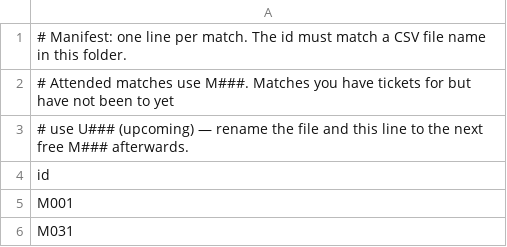
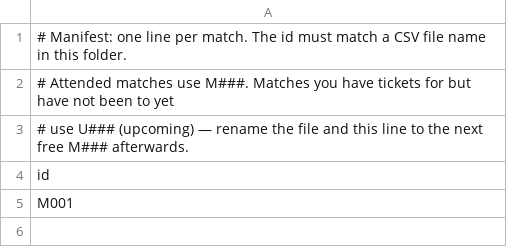
Before and after one commit to XuhuiJin1215/Matchday, a CSV file: data/index.csv, drawn as a sheet.

```diff
--- a/data/index.csv
+++ b/data/index.csv
@@ -5,2 +5 @@ id
 M001
-M031
```
Also changed, not shown: data/M001.csv.
